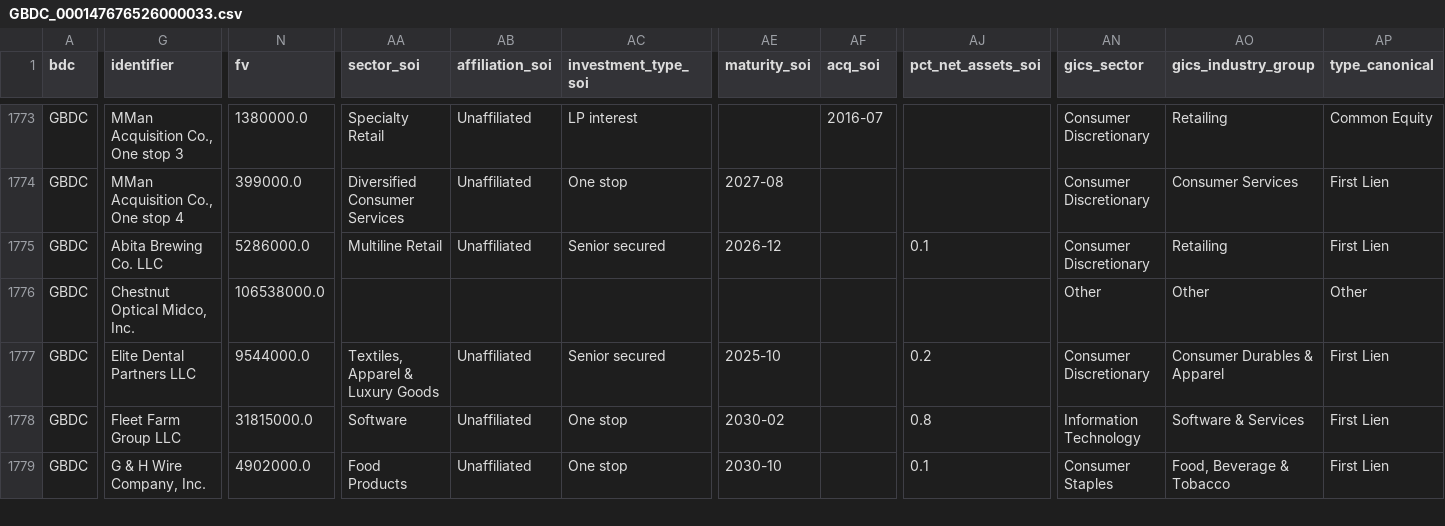
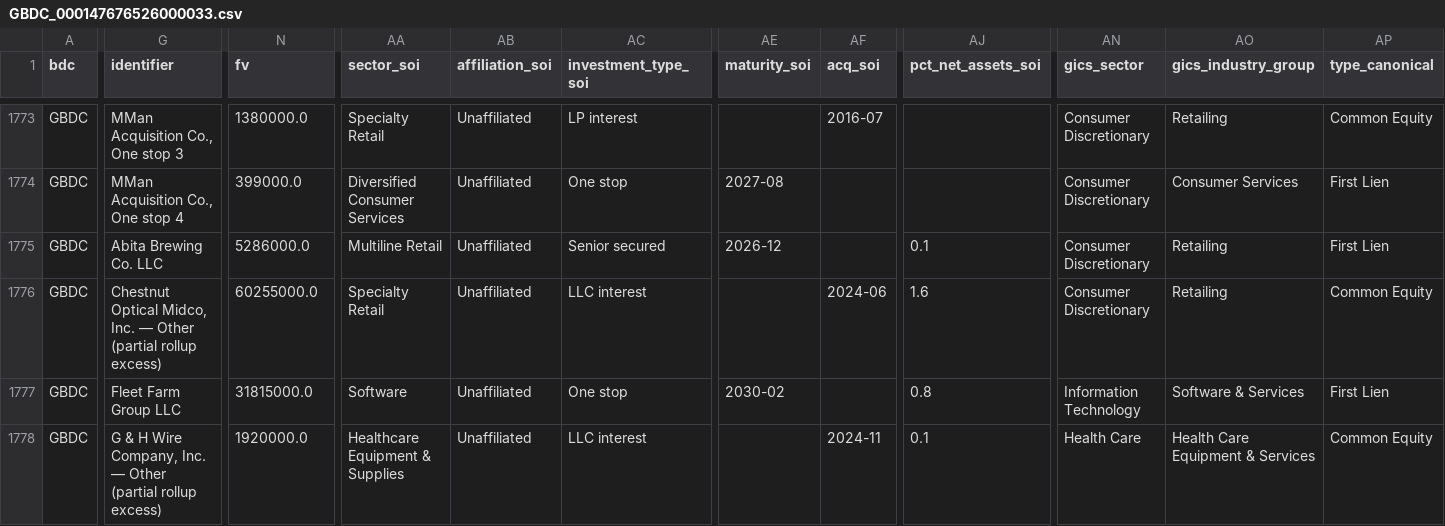
Before and after one commit to vandiwork/bdc-researcher, a CSV file: bot/out_all_enriched/GBDC_000147676526000033.csv, drawn as a sheet; only a part is shown, gaps mark what is left out; removed rows and columns are numbered as before the commit, all else as after; rows hold the shown columns only; the diff covers the shown part only; the diff names each change by its address in the sheet, - before the commit and + after, or states it on an @@ line.

```diff
--- a/bot/out_all_enriched/GBDC_000147676526000033.csv
+++ b/bot/out_all_enriched/GBDC_000147676526000033.csv
-G1776 (identifier): Chestnut Optical Midco, Inc.
+G1776 (identifier): Chestnut Optical Midco, Inc. — Other (partial rollup excess)
-N1776 (fv): 106538000.0
+N1776 (fv): 60255000.0
-AA1776 (sector_soi): (empty)
+AA1776 (sector_soi): Specialty Retail
-AB1776 (affiliation_soi): (empty)
+AB1776 (affiliation_soi): Unaffiliated
-AC1776 (investment_type_soi): (empty)
+AC1776 (investment_type_soi): LLC interest
-AF1776 (acq_soi): (empty)
+AF1776 (acq_soi): 2024-06
-AJ1776 (pct_net_assets_soi): (empty)
+AJ1776 (pct_net_assets_soi): 1.6
-AN1776 (gics_sector): Other
+AN1776 (gics_sector): Consumer Discretionary
-AO1776 (gics_industry_group): Other
+AO1776 (gics_industry_group): Retailing
-AP1776 (type_canonical): Other
+AP1776 (type_canonical): Common Equity
-row 1777: GBDC | Elite Dental Partners LLC | 9544000.0 | Textiles, Apparel & Luxury Goods | Unaffiliated | Senior secured | 2025-10 |  | 0.2 | Consumer Discretionary | Consumer Durables & Apparel | First Lien
-G1778 (identifier): G & H Wire Company, Inc.
+G1778 (identifier): G & H Wire Company, Inc. — Other (partial rollup excess)
-N1778 (fv): 4902000.0
+N1778 (fv): 1920000.0
-AA1778 (sector_soi): Food Products
+AA1778 (sector_soi): Healthcare Equipment & Supplies
-AC1778 (investment_type_soi): One stop
+AC1778 (investment_type_soi): LLC interest
-AE1778 (maturity_soi): 2030-10
+AE1778 (maturity_soi): (empty)
-AF1778 (acq_soi): (empty)
+AF1778 (acq_soi): 2024-11
-AN1778 (gics_sector): Consumer Staples
+AN1778 (gics_sector): Health Care
-AO1778 (gics_industry_group): Food, Beverage & Tobacco
+AO1778 (gics_industry_group): Health Care Equipment & Services
-AP1778 (type_canonical): First Lien
+AP1778 (type_canonical): Common Equity
```
Also changed, not shown: 2 removed rows and 34 edited cells elsewhere in this file, bot/out_all/CGBD_000154420626000033.csv, bot/out_all/GBDC_000147676526000033.csv, 38 other files.
